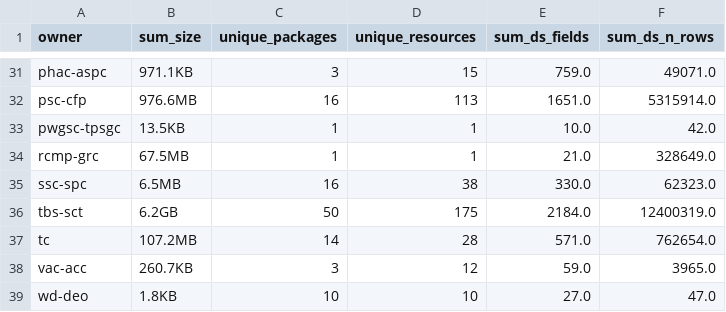
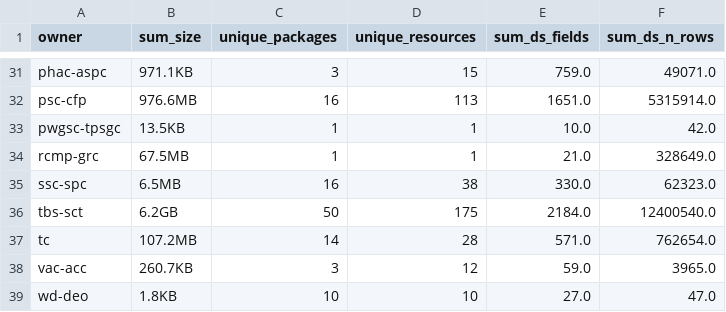
Before and after one commit to PatLittle/analytics-corporate-reporting, a CSV file: datastore_tracker/org_stats.csv, drawn as a sheet; only a part is shown, gaps mark what is left out.

```diff
--- a/datastore_tracker/org_stats.csv
+++ b/datastore_tracker/org_stats.csv
@@ -35,3 +35,3 @@ rcmp-grc,67.5MB,1,1,21.0,328649.0
 ssc-spc,6.5MB,16,38,330.0,62323.0
-tbs-sct,6.2GB,50,175,2184.0,12400319.0
+tbs-sct,6.2GB,50,175,2184.0,12400540.0
 tc,107.2MB,14,28,571.0,762654.0
```
Also changed, not shown: datastore_tracker/DS_num_tracker.csv, datastore_tracker/ds-resources.csv.
